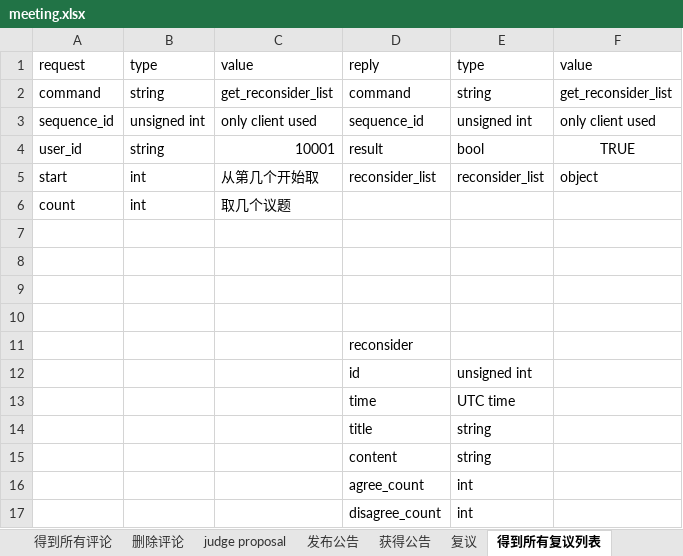
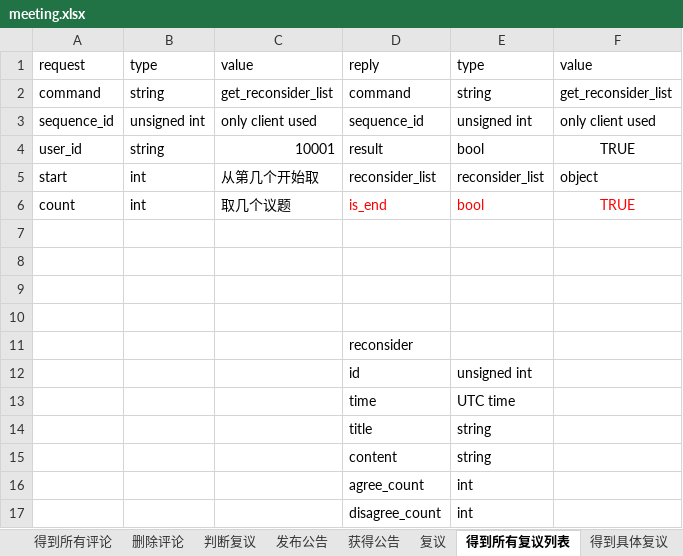
Before and after one commit to zhangkaich/Diesel_for_APP_Server, an Excel workbook: meeting.xlsx, sheet 得到所有复议列表, drawn as a sheet; values as stored, in another font and other column widths than the file's, no borders; the diff names each change by its address in the sheet, - before the commit and + after, or states it on an @@ line.

```diff
--- a/meeting.xlsx (sheet 得到所有复议列表)
+++ b/meeting.xlsx (sheet 得到所有复议列表)
-sheet tab: judge proposal
+sheet tab: 判断复议
-D6: (empty)
+D6: is_end
-E6: (empty)
+E6: bool
-F6: (empty)
+F6: TRUE
```
Also changed, not shown: sheet 判断复议, sheet 得到所有提议列表, sheet 得到具体复议, other sheet tabs.
